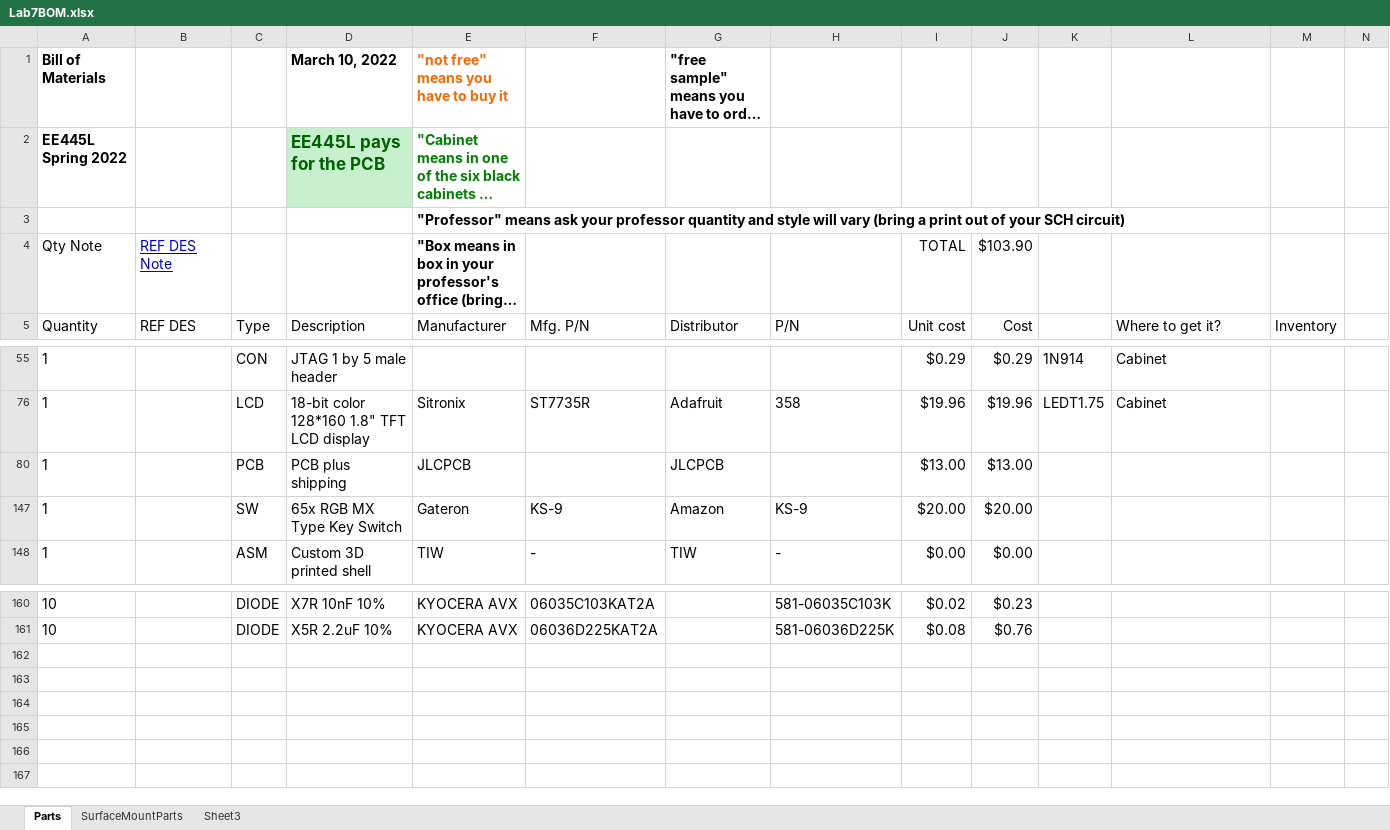
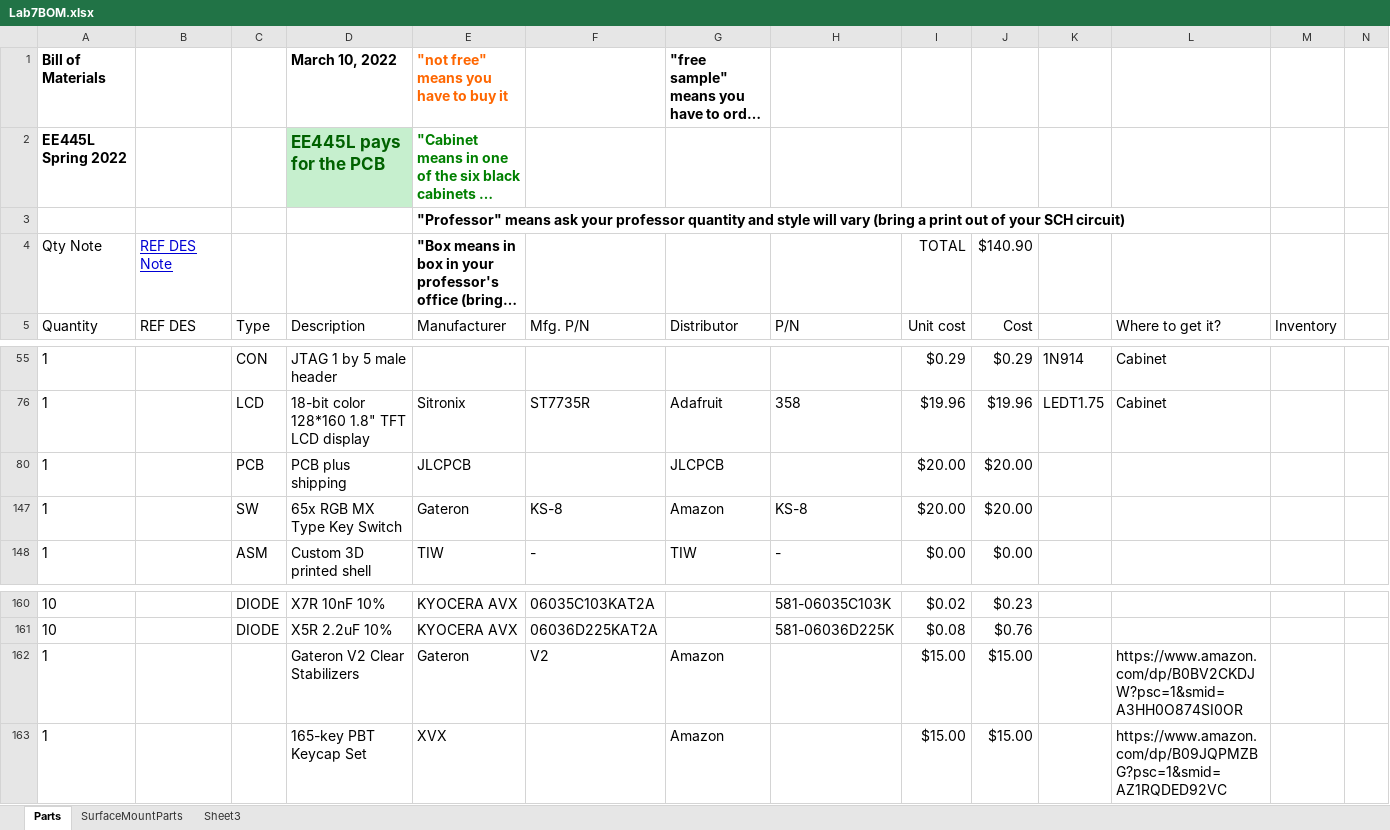
Before and after one commit to MaprilBear/Keebi, an Excel workbook: Lab7BOM.xlsx, sheet Parts, drawn as a sheet; only a part is shown, gaps mark what is left out; long unchanged cells end in …; values as stored, in another font and other column widths than the file's, no borders; rows hold the shown columns only; the diff names each change by its address in the sheet, - before the commit and + after, or states it on an @@ line.

```diff
--- a/Lab7BOM.xlsx (sheet Parts)
+++ b/Lab7BOM.xlsx (sheet Parts)
-J4 (Cost): $103.90
+J4 (Cost): $140.90
-I80 (Unit cost): $13.00
+I80 (Unit cost): $20.00
-J80 (Cost): $13.00
+J80 (Cost): $20.00
-F147 (Mfg. P/N): KS-9
+F147 (Mfg. P/N): KS-8
-H147 (P/N): KS-9
+H147 (P/N): KS-8
+row 162: 1 |  |  | Gateron V2 Clear Stabilizers | Gateron | V2 | Amazon |  | $15.00 | $15.00 |  | https://www.amazon.com/dp/B0BV2CKDJW?psc=1&smid=A3HH0O874SI0OR
+row 163: 1 |  |  | 165-key PBT Keycap Set | XVX |  | Amazon |  | $15.00 | $15.00 |  | https://www.amazon.com/dp/B09JQPMZBG?psc=1&smid=AZ1RQDED92VC
```
Also changed, not shown: 17 other files.
